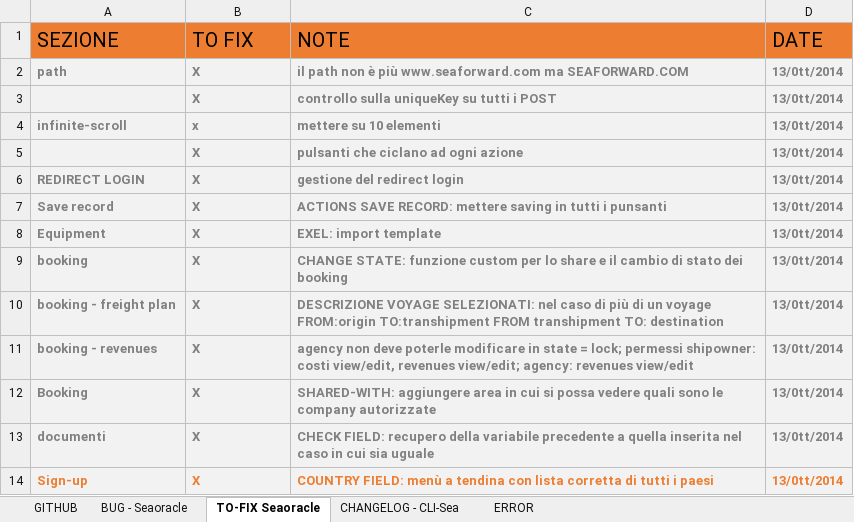
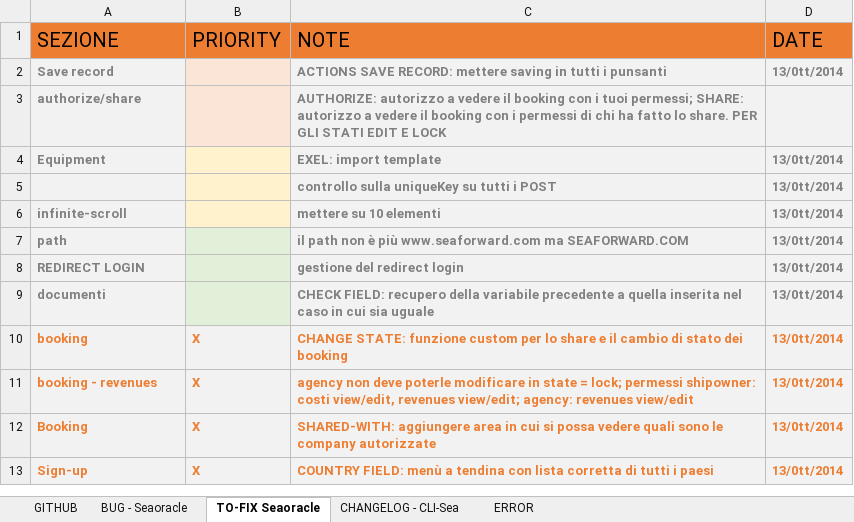
Before and after one commit to robysanf/seaoracle, an Excel workbook: DOC/CHANGE_LOG.xlsx, sheet TO-FIX Seaoracle, drawn as a sheet; values as stored, in another font and other column widths than the file's, no borders; table styles not drawn; removed rows and columns are numbered as before the commit, all else as after; the diff names each change by its address in the sheet, - before the commit and + after, or states it on an @@ line.

Commit message:
funzione changeState del booking aggiornata

```diff
--- a/DOC/CHANGE_LOG.xlsx (sheet TO-FIX Seaoracle)
+++ b/DOC/CHANGE_LOG.xlsx (sheet TO-FIX Seaoracle)
-B1: TO FIX
+B1: PRIORITY
-row 2: path | X | il path non è più www.seaforward.com ma SEAFORWARD.COM | 13/0tt/2014
+row 2: Save record |  | ACTIONS SAVE RECORD: mettere saving in tutti i punsanti | 13/0tt/2014
+row 3: authorize/share |  | AUTHORIZE: autorizzo a vedere il booking con i tuoi permessi; SHARE: autorizzo a vedere il booking con i permessi di chi ha fatto lo share. PER GLI STATI EDIT E LOCK
+row 4: Equipment |  | EXEL: import template | 13/0tt/2014
-B5 (PRIORITY): X
+B5 (PRIORITY): (empty)
-B5:B6 fill: #F2F2F2
+B5:B6 fill: #FFF2CC
-B6 (PRIORITY): x
+B6 (PRIORITY): (empty)
-row 5:  | X | pulsanti che ciclano ad ogni azione | 13/0tt/2014
+row 7: path |  | il path non è più www.seaforward.com ma SEAFORWARD.COM | 13/0tt/2014
-B8 (PRIORITY): X
+B8 (PRIORITY): (empty)
-B8 fill: #F2F2F2
+B8 fill: #E2F0D9
-row 7: Save record | X | ACTIONS SAVE RECORD: mettere saving in tutti i punsanti | 13/0tt/2014
-row 8: Equipment | X | EXEL: import template | 13/0tt/2014
+row 9: documenti |  | CHECK FIELD: recupero della variabile precedente a quella inserita nel caso in cui sia uguale | 13/0tt/2014
-A10:D10 text colour: #808080
+A10:D10 text colour: #ED7D31
-row 10: booking - freight plan | X | DESCRIZIONE VOYAGE SELEZIONATI: nel caso di più di un voyage FROM:origin TO:transhipment FROM transhipment TO: destination | 13/0tt/2014
-A11:D12 text colour: #808080
+A11:D12 text colour: #ED7D31
-row 13: documenti | X | CHECK FIELD: recupero della variabile precedente a quella inserita nel caso in cui sia uguale | 13/0tt/2014
```
Also changed, not shown: sheet ERROR, 6 other files.
